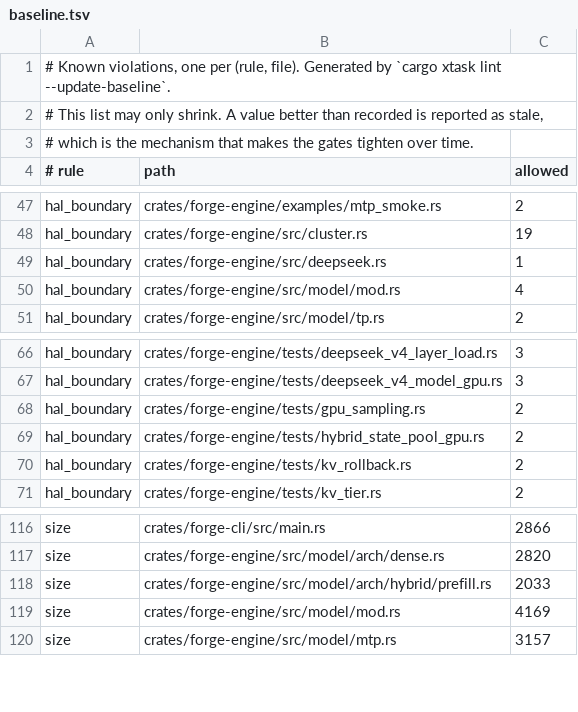
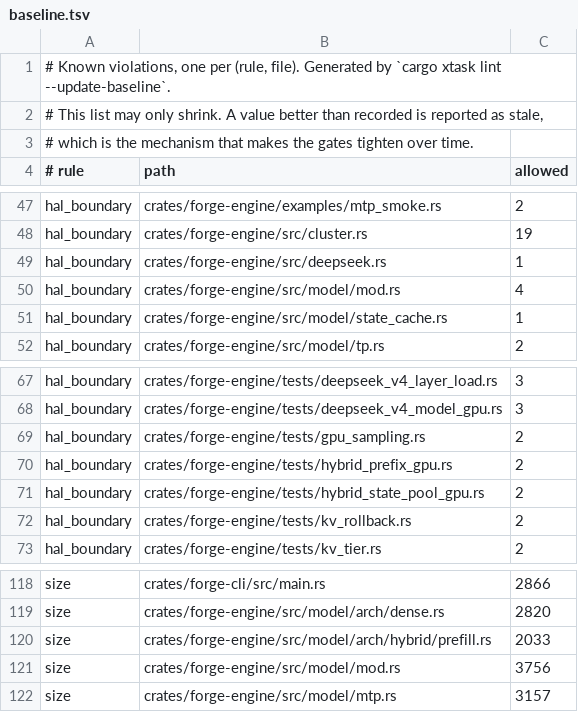
Before and after one commit to Slyb00ts/TentaFlow, a TSV file: tentaflow-infer/xtask/baseline.tsv, drawn as a sheet; only a part is shown, gaps mark what is left out.

Commit message:
[test]: gate a borrowed hybrid prefix on the tokens it produces, not on hitting
A hit is not the property worth checking — restoring the wrong recurrent
state also hits, and the K/V it borrows is correct, so the only evidence is
what the model says afterwards. The test walks 24 greedy tokens from both a
cold and a borrowed run and requires the same sequence, then diverges the
prompt at its midpoint to prove the borrow lands on an INTERMEDIATE
checkpoint rather than the one at the end.

The pool sizer now measures against reclaimable memory, not free memory. On
a machine whose GPU memory is its system memory, the checkpoint sits in the
page cache after the first load, so every later run saw less "free" memory
than the one before and skipped. The reservation is still the size of the
checkpoint, so this only decides whether it fits.

```diff
--- a/tentaflow-infer/xtask/baseline.tsv
+++ b/tentaflow-infer/xtask/baseline.tsv
@@ -50,2 +50,3 @@ hal_boundary	crates/forge-engine/src/deepseek.rs	1
 hal_boundary	crates/forge-engine/src/model/mod.rs	4
+hal_boundary	crates/forge-engine/src/model/state_cache.rs	1
 hal_boundary	crates/forge-engine/src/model/tp.rs	2
@@ -68,2 +69,3 @@ hal_boundary	crates/forge-engine/tests/deepseek_v4_model_gpu.rs	3
 hal_boundary	crates/forge-engine/tests/gpu_sampling.rs	2
+hal_boundary	crates/forge-engine/tests/hybrid_prefix_gpu.rs	2
 hal_boundary	crates/forge-engine/tests/hybrid_state_pool_gpu.rs	2
@@ -118,3 +120,3 @@ size	crates/forge-engine/src/model/arch/dense.rs	2820
 size	crates/forge-engine/src/model/arch/hybrid/prefill.rs	2033
-size	crates/forge-engine/src/model/mod.rs	4169
+size	crates/forge-engine/src/model/mod.rs	3756
 size	crates/forge-engine/src/model/mtp.rs	3157
```
Also changed, not shown: 3 other files.
